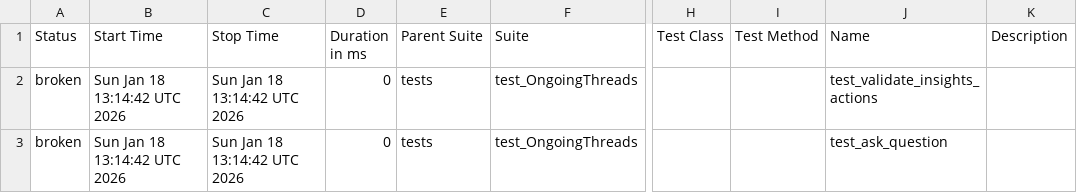
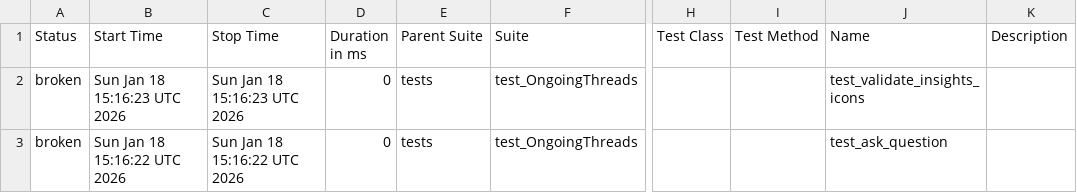
Before and after one commit to harimulaguri9/ciAthena_testone, a CSV file: data/suites.csv, drawn as a sheet; only a part is shown, gaps mark what is left out; the diff names each change by its address in the sheet, - before the commit and + after, or states it on an @@ line.

```diff
--- a/data/suites.csv
+++ b/data/suites.csv
-B2 (Start Time): Sun Jan 18 13:14:42 UTC 2026
+B2 (Start Time): Sun Jan 18 15:16:23 UTC 2026
-C2 (Stop Time): Sun Jan 18 13:14:42 UTC 2026
+C2 (Stop Time): Sun Jan 18 15:16:23 UTC 2026
-J2 (Name): test_validate_insights_actions
+J2 (Name): test_validate_insights_icons
-B3 (Start Time): Sun Jan 18 13:14:42 UTC 2026
+B3 (Start Time): Sun Jan 18 15:16:22 UTC 2026
-C3 (Stop Time): Sun Jan 18 13:14:42 UTC 2026
+C3 (Stop Time): Sun Jan 18 15:16:22 UTC 2026
```
Also changed, not shown: 21 other files.
